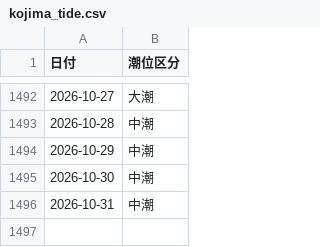
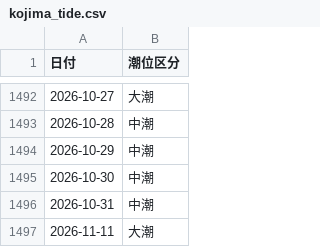
Before and after one commit to toshi140129/kojima-boatrace, a CSV file: kojima_tide.csv, drawn as a sheet; only a part is shown, gaps mark what is left out; the diff names each change by its address in the sheet, - before the commit and + after, or states it on an @@ line.

```diff
--- a/kojima_tide.csv
+++ b/kojima_tide.csv
+row 1497: 2026-11-11 | 大潮
```
Also changed, not shown: 2 other files.
